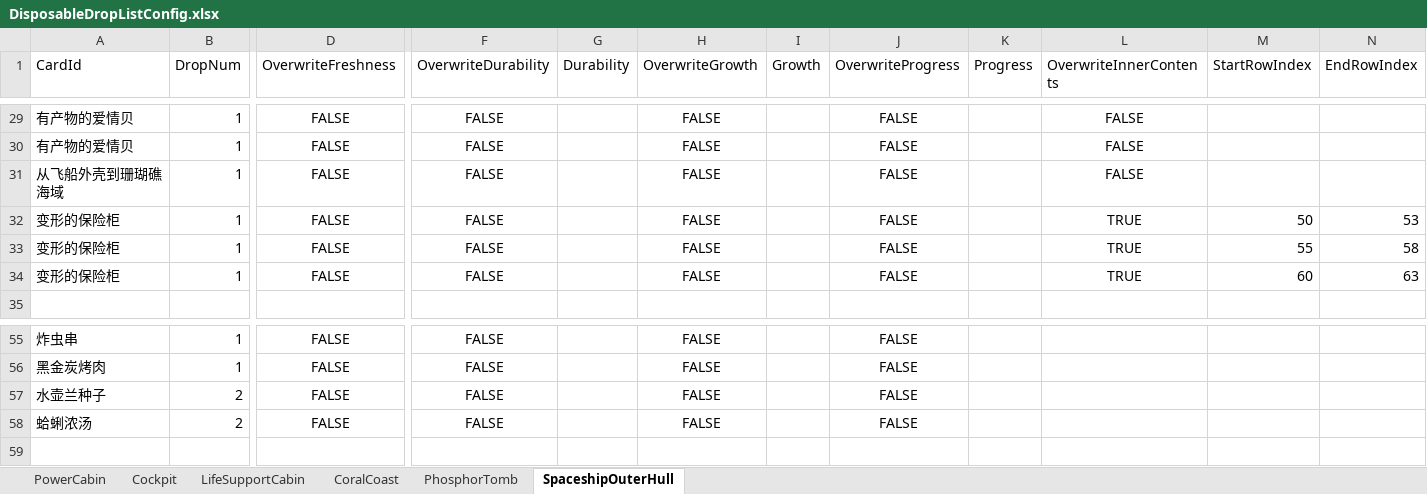
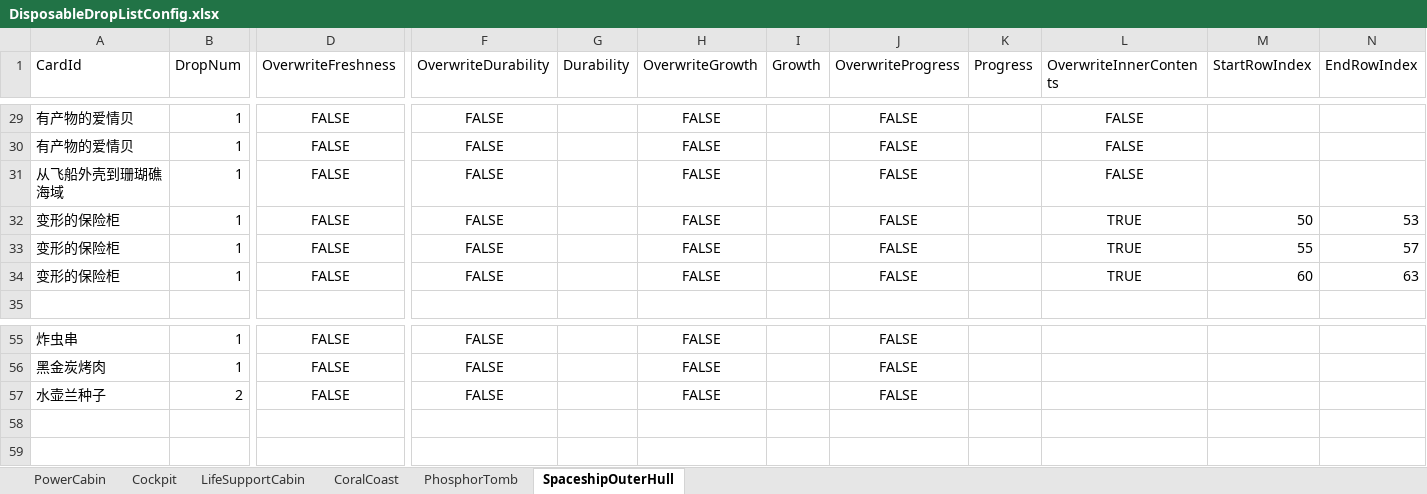
Before and after one commit to Cindyxj1011001101/WindowsSurvival, an Excel workbook: Assets/StreamingAssets/Excel/DisposableDropListConfig.xlsx, sheet SpaceshipOuterHull, drawn as a sheet; only a part is shown, gaps mark what is left out; values as stored, in another font and other column widths than the file's, no borders; rows hold the shown columns only; the diff names each change by its address in the sheet, - before the commit and + after, or states it on an @@ line.

Commit message:
保险柜修改

```diff
--- a/Assets/StreamingAssets/Excel/DisposableDropListConfig.xlsx (sheet SpaceshipOuterHull)
+++ b/Assets/StreamingAssets/Excel/DisposableDropListConfig.xlsx (sheet SpaceshipOuterHull)
-N33 (EndRowIndex): 58
+N33 (EndRowIndex): 57
-row 58: 蛤蜊浓汤 | 2 | FALSE | FALSE |  | FALSE |  | FALSE
+row 58: (empty)
```
Also changed, not shown: sheet LifeSupportCabin.
